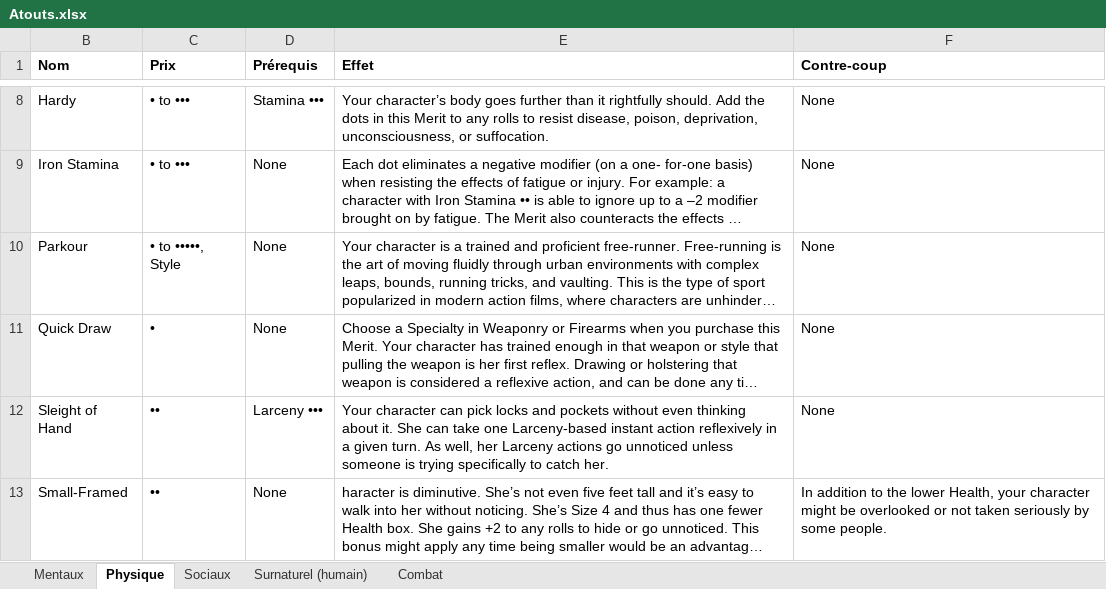
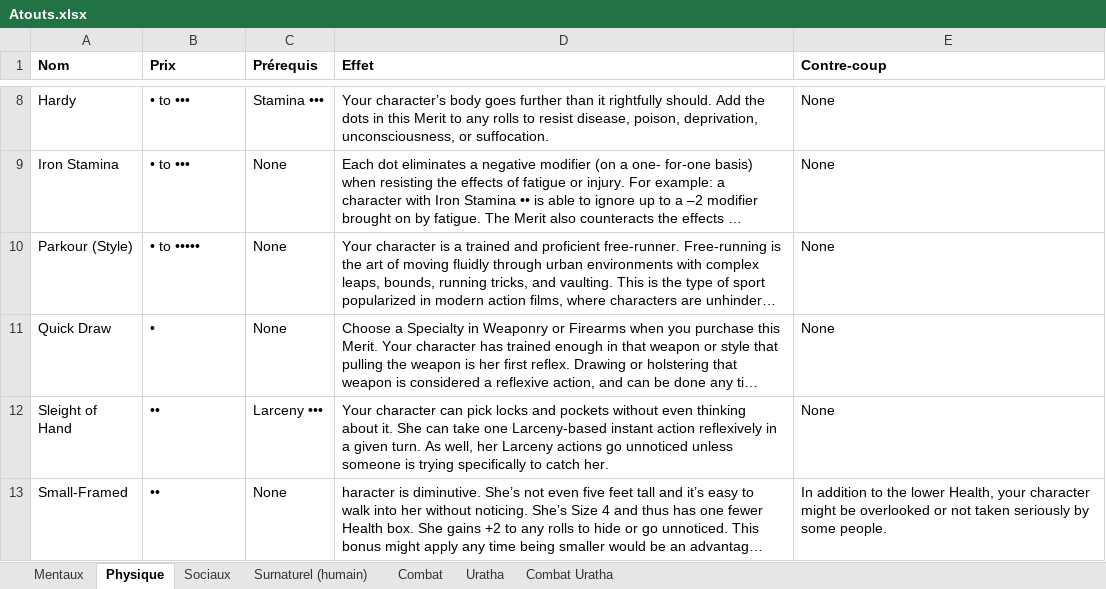
Before and after one commit to Bertolen/Ferae, an Excel workbook: Atouts.xlsx, sheet Physique, drawn as a sheet; only a part is shown, gaps mark what is left out; long unchanged cells end in …; values as stored, in another font and other column widths than the file's, no borders; addresses are those after the commit; the diff names each change by its address in the sheet, - before the commit and + after, or states it on an @@ line.

```diff
--- a/Atouts.xlsx (sheet Physique)
+++ b/Atouts.xlsx (sheet Physique)
+sheet tab: Uratha
+sheet tab: Combat Uratha
-A10 (Nom): Parkour
+A10 (Nom): Parkour (Style)
-B10 (Prix): • to •••••, Style
+B10 (Prix): • to •••••
```
Also changed, not shown: formulas that keep their value, hidden cells.
